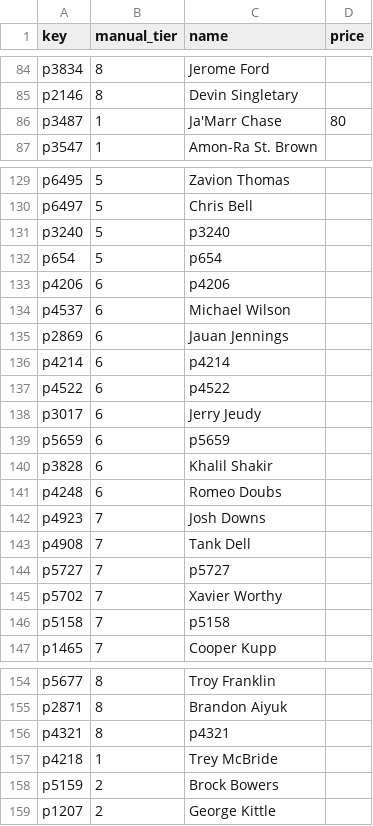
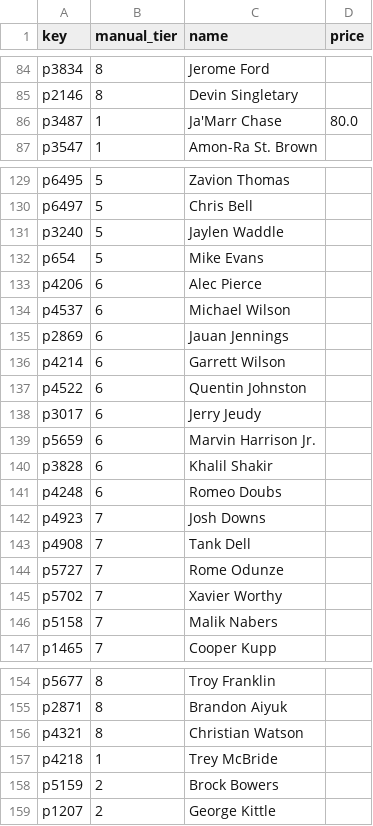
Before and after one commit to Joshua-Hsu/Fantasy-Football, a CSV file: manual_tiers.csv, drawn as a sheet; only a part is shown, gaps mark what is left out.

```diff
--- a/manual_tiers.csv
+++ b/manual_tiers.csv
@@ -85,3 +85,3 @@ p3834,8,Jerome Ford,
 p2146,8,Devin Singletary,
-p3487,1,Ja'Marr Chase,80
+p3487,1,Ja'Marr Chase,80.0
 p3547,1,Amon-Ra St. Brown,
@@ -130,11 +130,11 @@ p6495,5,Zavion Thomas,
 p6497,5,Chris Bell,
-p3240,5,p3240,
-p654,5,p654,
-p4206,6,p4206,
+p3240,5,Jaylen Waddle,
+p654,5,Mike Evans,
+p4206,6,Alec Pierce,
 p4537,6,Michael Wilson,
 p2869,6,Jauan Jennings,
-p4214,6,p4214,
-p4522,6,p4522,
+p4214,6,Garrett Wilson,
+p4522,6,Quentin Johnston,
 p3017,6,Jerry Jeudy,
-p5659,6,p5659,
+p5659,6,Marvin Harrison Jr.,
 p3828,6,Khalil Shakir,
@@ -143,5 +143,5 @@ p4923,7,Josh Downs,
 p4908,7,Tank Dell,
-p5727,7,p5727,
+p5727,7,Rome Odunze,
 p5702,7,Xavier Worthy,
-p5158,7,p5158,
+p5158,7,Malik Nabers,
 p1465,7,Cooper Kupp,
@@ -155,3 +155,3 @@ p5677,8,Troy Franklin,
 p2871,8,Brandon Aiyuk,
-p4321,8,p4321,
+p4321,8,Christian Watson,
 p4218,1,Trey McBride,
```
Also changed, not shown: 2 other files.
